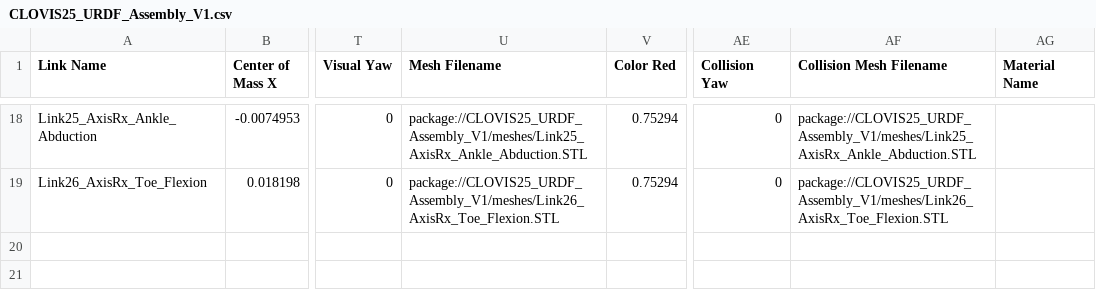
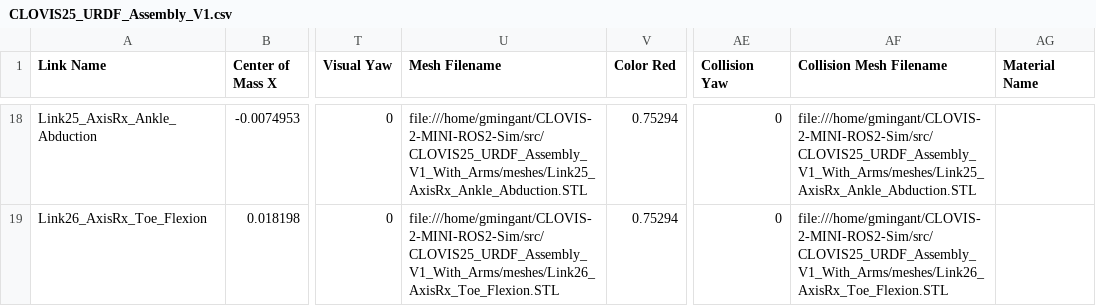
Before and after one commit to GuillaumeMINGANT/CLOVIS-2-MINI-ROS2-Sim, a CSV file: src/CLOVIS25_URDF_Assembly_V1/urdf/CLOVIS25_URDF_Assembly_V1.csv, drawn as a sheet; only a part is shown, gaps mark what is left out; the diff covers the shown part only; the diff names each change by its address in the sheet, - before the commit and + after, or states it on an @@ line.

```diff
--- a/src/CLOVIS25_URDF_Assembly_V1/urdf/CLOVIS25_URDF_Assembly_V1.csv
+++ b/src/CLOVIS25_URDF_Assembly_V1/urdf/CLOVIS25_URDF_Assembly_V1.csv
-U18 (Mesh Filename): package://CLOVIS25_URDF_Assembly_V1/meshes/Link25_AxisRx_Ankle_Abduction.STL
+U18 (Mesh Filename): file:///home/gmingant/CLOVIS-2-MINI-ROS2-Sim/src/CLOVIS25_URDF_Assembly_V1_With_Arms/meshes/Link25_AxisRx_Ankle_Abduction.STL
-AF18 (Collision Mesh Filename): package://CLOVIS25_URDF_Assembly_V1/meshes/Link25_AxisRx_Ankle_Abduction.STL
+AF18 (Collision Mesh Filename): file:///home/gmingant/CLOVIS-2-MINI-ROS2-Sim/src/CLOVIS25_URDF_Assembly_V1_With_Arms/meshes/Link25_AxisRx_Ankle_Abduction.STL
-U19 (Mesh Filename): package://CLOVIS25_URDF_Assembly_V1/meshes/Link26_AxisRx_Toe_Flexion.STL
+U19 (Mesh Filename): file:///home/gmingant/CLOVIS-2-MINI-ROS2-Sim/src/CLOVIS25_URDF_Assembly_V1_With_Arms/meshes/Link26_AxisRx_Toe_Flexion.STL
-AF19 (Collision Mesh Filename): package://CLOVIS25_URDF_Assembly_V1/meshes/Link26_AxisRx_Toe_Flexion.STL
+AF19 (Collision Mesh Filename): file:///home/gmingant/CLOVIS-2-MINI-ROS2-Sim/src/CLOVIS25_URDF_Assembly_V1_With_Arms/meshes/Link26_AxisRx_Toe_Flexion.STL
```
Also changed, not shown: 32 edited cells elsewhere in this file, src/CLOVIS25_URDF_Assembly_V1_With_Arms/urdf/CLOVIS25_URDF_Assembly_V1 With Arms.csv, 27 other files.
